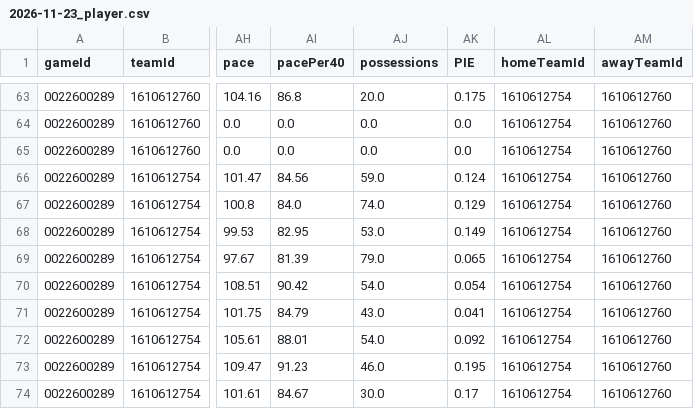
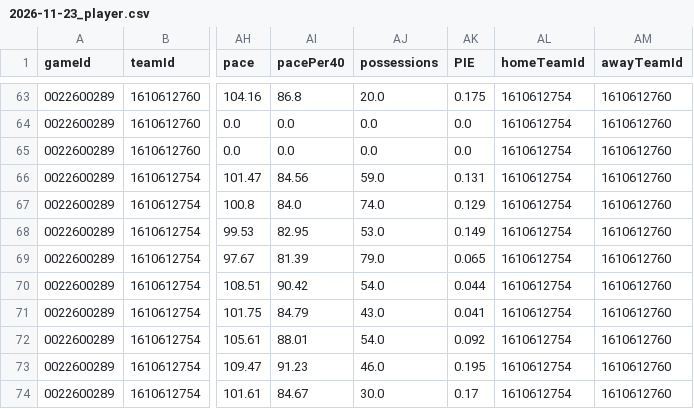
Before and after one commit to nocompharrison/MLB-HR-Model, a CSV file: NBA/stats/games/2026-11-23_player.csv, drawn as a sheet; only a part is shown, gaps mark what is left out; the diff names each change by its address in the sheet, - before the commit and + after, or states it on an @@ line.

```diff
--- a/NBA/stats/games/2026-11-23_player.csv
+++ b/NBA/stats/games/2026-11-23_player.csv
-AK66 (PIE): 0.124
+AK66 (PIE): 0.131
-AK70 (PIE): 0.054
+AK70 (PIE): 0.044
```
Also changed, not shown: NBA/stats/player_advanced_2026-27.csv, 1 other file.
